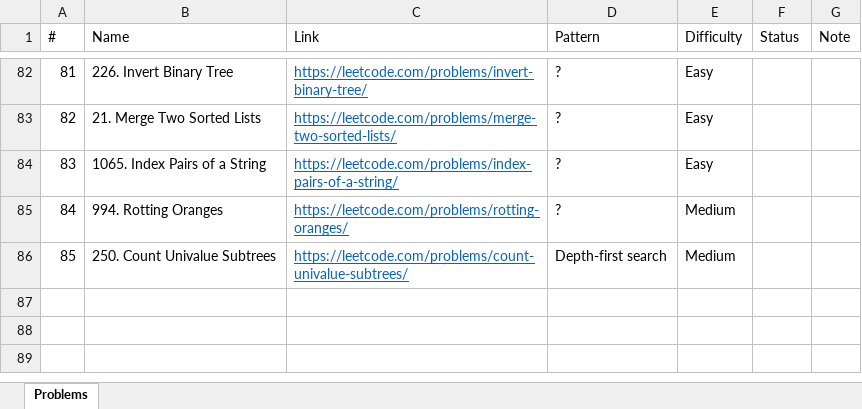
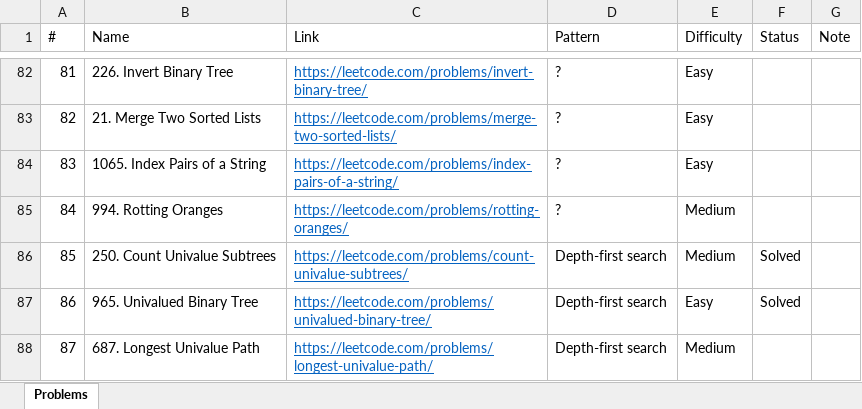
Before and after one commit to downvoteit/java-algorithms, an Excel workbook: documents/Leetcode-problems.xlsx, sheet Problems, drawn as a sheet; only a part is shown, gaps mark what is left out; values as stored, in another font and other column widths than the file's, no borders; conditional formats not drawn; the diff names each change by its address in the sheet, - before the commit and + after, or states it on an @@ line.

Commit message:
UnivaluedBinaryTree, CountUnivalueSubtrees, README.md

```diff
--- a/documents/Leetcode-problems.xlsx (sheet Problems)
+++ b/documents/Leetcode-problems.xlsx (sheet Problems)
-F86 (Status): (empty)
+F86 (Status): Solved
+row 87: 86 | 965. Univalued Binary Tree | https://leetcode.com/problems/univalued-binary-tree/ | Depth-first search | Easy | Solved
+row 88: 87 | 687. Longest Univalue Path | https://leetcode.com/problems/longest-univalue-path/ | Depth-first search | Medium
```
Also changed, not shown: 7 other files.
